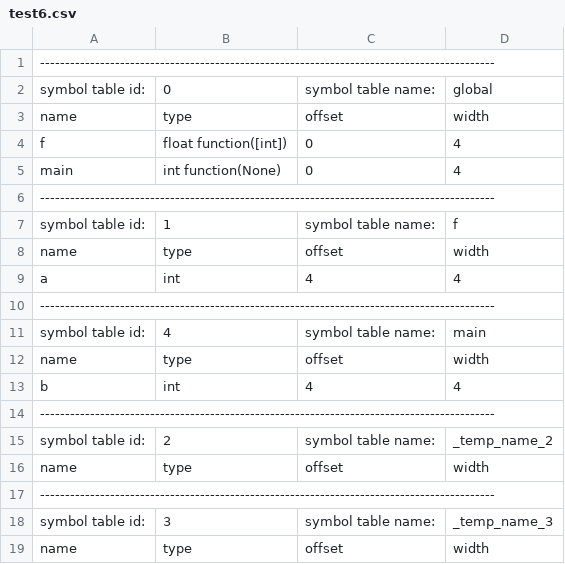
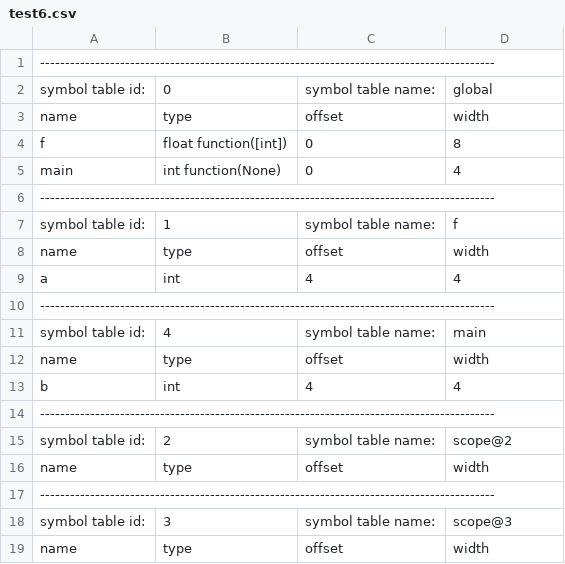
Before and after one commit to rjnrohit/C-Compiler-CS335, a CSV file: output/test6.csv, drawn as a sheet.

```diff
--- a/output/test6.csv
+++ b/output/test6.csv
@@ -3,3 +3,3 @@
 name,type,offset,width
-f,float function([int]),0,4
+f,float function([int]),0,8
 main,int function(None),0,4
@@ -14,6 +14,6 @@ b,int,4,4
 -------------------------------------------------------------------------------------------
-          symbol table id:,2,symbol table name:,_temp_name_2
+          symbol table id:,2,symbol table name:,scope@2
 name,type,offset,width
 -------------------------------------------------------------------------------------------
-          symbol table id:,3,symbol table name:,_temp_name_3
+          symbol table id:,3,symbol table name:,scope@3
 name,type,offset,width
```
Also changed, not shown: output/test1.csv, output/test10.csv, 12 other files.
